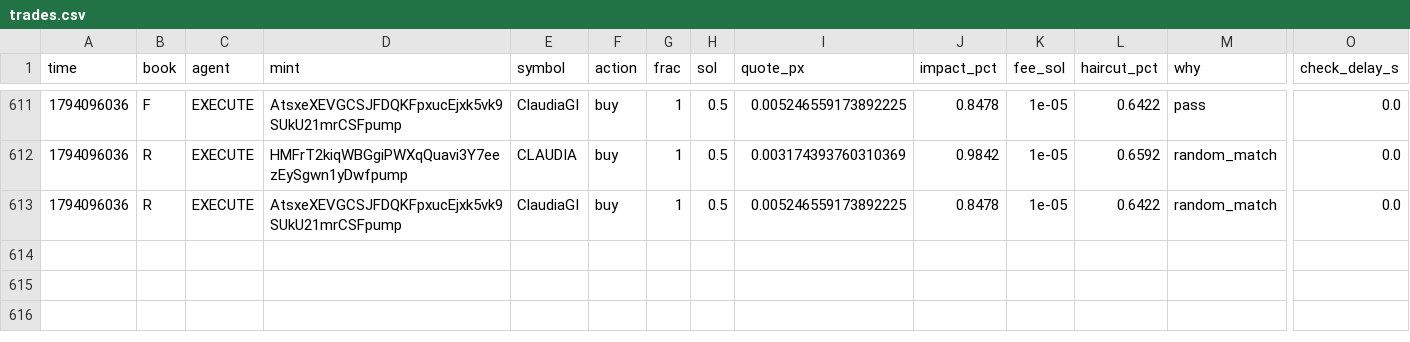
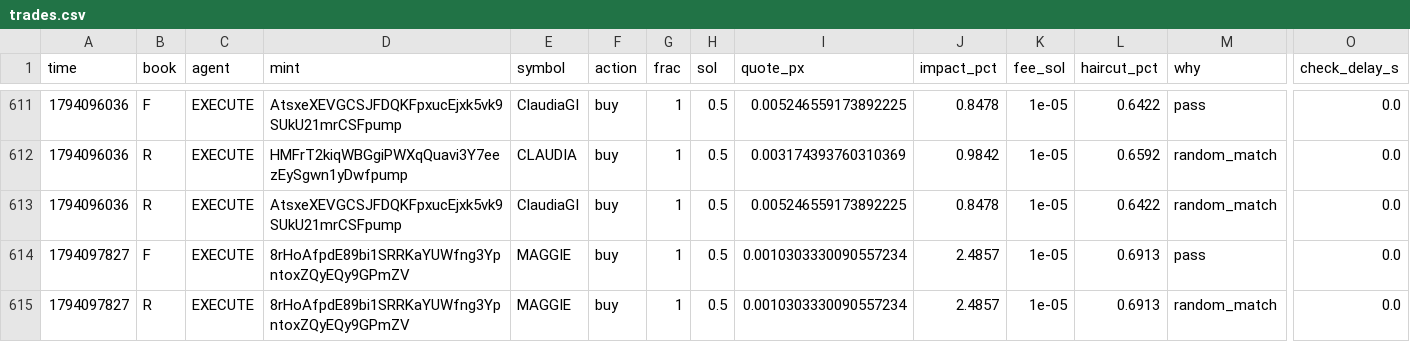
Before and after one commit to Zirqo-Dev/sightline, a CSV file: solana-desk/trades.csv, drawn as a sheet; only a part is shown, gaps mark what is left out; rows hold the shown columns only; the diff names each change by its address in the sheet, - before the commit and + after, or states it on an @@ line.

```diff
--- a/solana-desk/trades.csv
+++ b/solana-desk/trades.csv
+row 614: 1794097827 | F | EXECUTE | 8rHoAfpdE89bi1SRRKaYUWfng3YpntoxZQyEQy9GPmZV | MAGGIE | buy | 1 | 0.5 | 0.0010303330090557234 | 2.4857 | 1e-05 | 0.6913 | pass | 0.0
+row 615: 1794097827 | R | EXECUTE | 8rHoAfpdE89bi1SRRKaYUWfng3YpntoxZQyEQy9GPmZV | MAGGIE | buy | 1 | 0.5 | 0.0010303330090557234 | 2.4857 | 1e-05 | 0.6913 | random_match | 0.0
```
Also changed, not shown: 6 other files.
